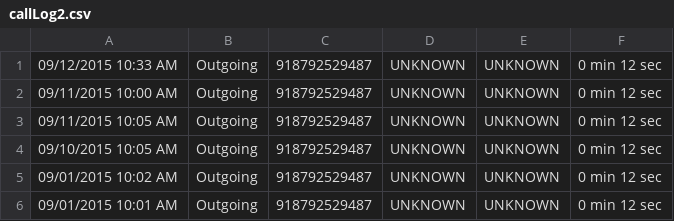
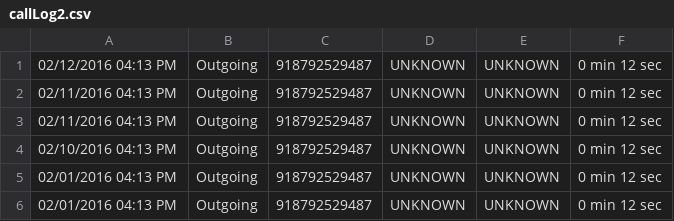
Before and after one commit to naveenmathi/CallReminder, a CSV file: app/src/main/assets/callLog2.csv, drawn as a sheet.

```diff
--- a/app/src/main/assets/callLog2.csv
+++ b/app/src/main/assets/callLog2.csv
@@ -1,6 +1,6 @@
-09/12/2015 10:33 AM,Outgoing,918792529487,UNKNOWN,UNKNOWN,0 min 12 sec
-09/11/2015 10:00 AM,Outgoing,918792529487,UNKNOWN,UNKNOWN,0 min 12 sec
-09/11/2015 10:05 AM,Outgoing,918792529487,UNKNOWN,UNKNOWN,0 min 12 sec
-09/10/2015 10:05 AM,Outgoing,918792529487,UNKNOWN,UNKNOWN,0 min 12 sec
-09/01/2015 10:02 AM,Outgoing,918792529487,UNKNOWN,UNKNOWN,0 min 12 sec
-09/01/2015 10:01 AM,Outgoing,918792529487,UNKNOWN,UNKNOWN,0 min 12 sec
+02/12/2016 04:13 PM,Outgoing,918792529487,UNKNOWN,UNKNOWN,0 min 12 sec
+02/11/2016 04:13 PM,Outgoing,918792529487,UNKNOWN,UNKNOWN,0 min 12 sec
+02/11/2016 04:13 PM,Outgoing,918792529487,UNKNOWN,UNKNOWN,0 min 12 sec
+02/10/2016 04:13 PM,Outgoing,918792529487,UNKNOWN,UNKNOWN,0 min 12 sec
+02/01/2016 04:13 PM,Outgoing,918792529487,UNKNOWN,UNKNOWN,0 min 12 sec
+02/01/2016 04:13 PM,Outgoing,918792529487,UNKNOWN,UNKNOWN,0 min 12 sec
```
Also changed, not shown: 9 other files.
